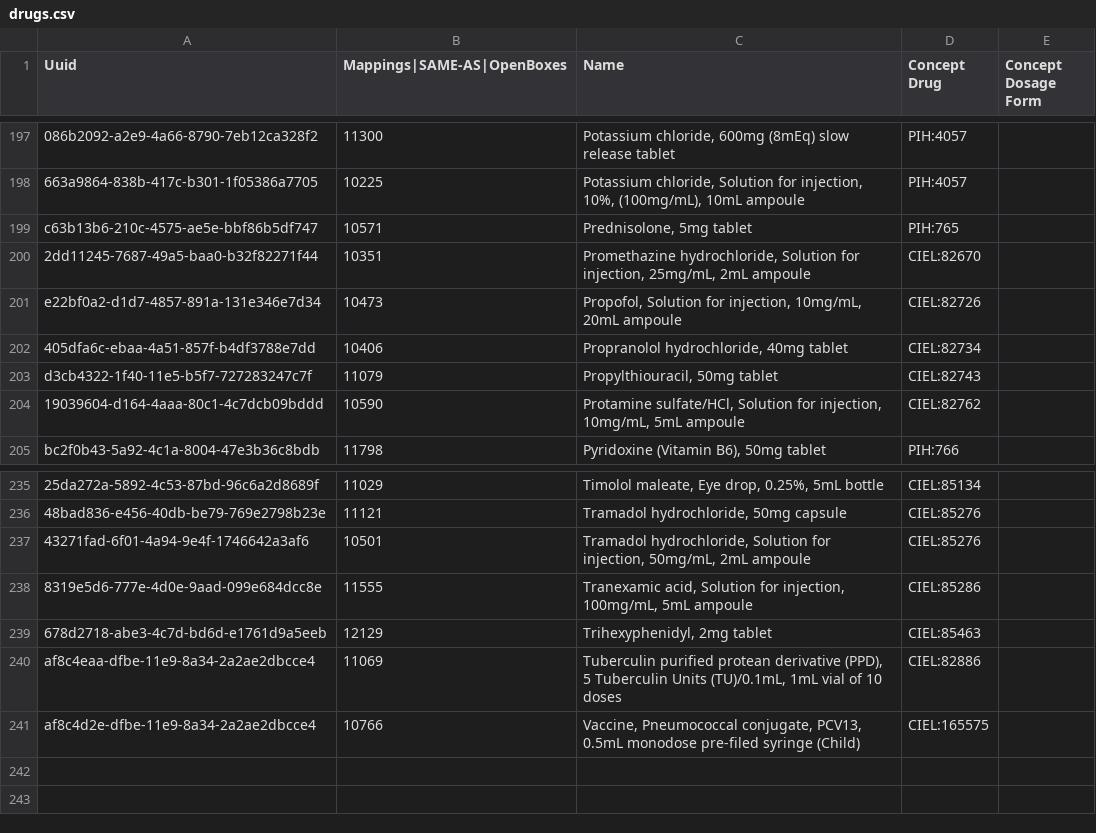
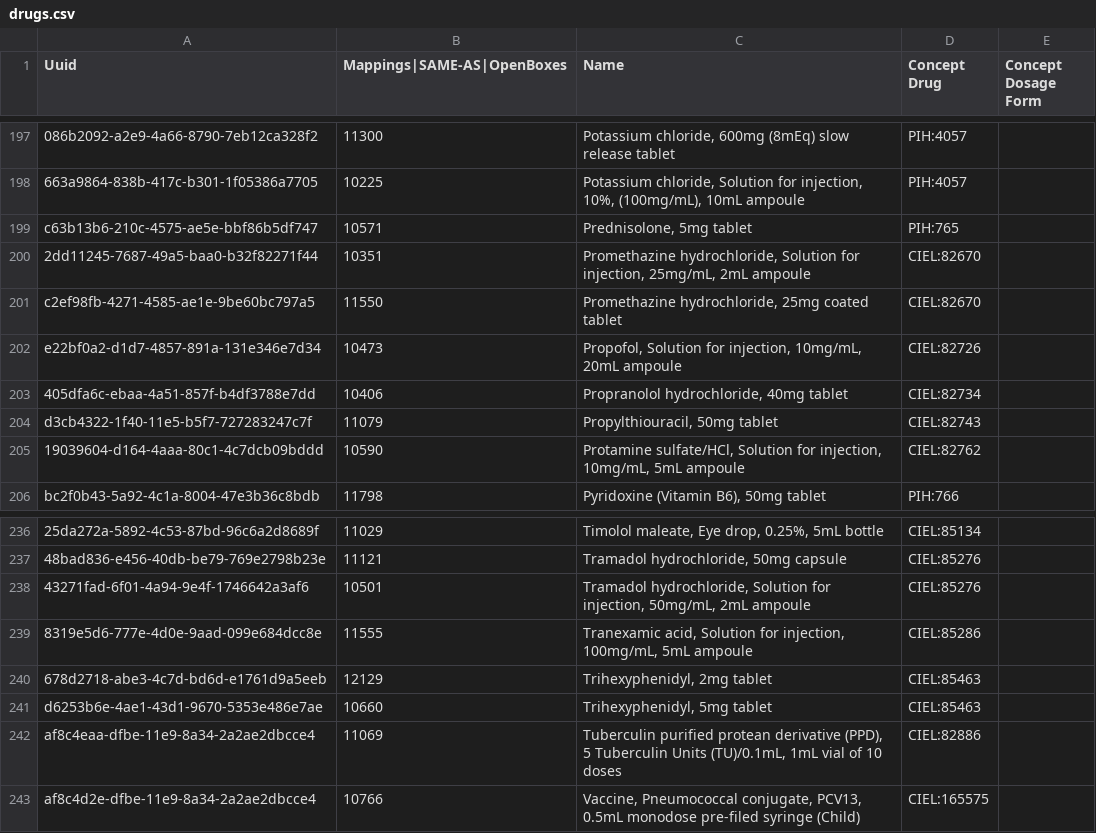
Before and after one commit to PIH/openmrs-config-pihliberia, a CSV file: configuration/drugs/drugs.csv, drawn as a sheet; only a part is shown, gaps mark what is left out; the diff names each change by its address in the sheet, - before the commit and + after, or states it on an @@ line.

Commit message:
Updated the drugs file and mh medication

```diff
--- a/configuration/drugs/drugs.csv
+++ b/configuration/drugs/drugs.csv
+row 201: c2ef98fb-4271-4585-ae1e-9be60bc797a5 | 11550 | Promethazine hydrochloride, 25mg coated tablet | CIEL:82670
+row 241: d6253b6e-4ae1-43d1-9670-5353e486e7ae | 10660 | Trihexyphenidyl, 5mg tablet | CIEL:85463
```
Also changed, not shown: 1 other file.
